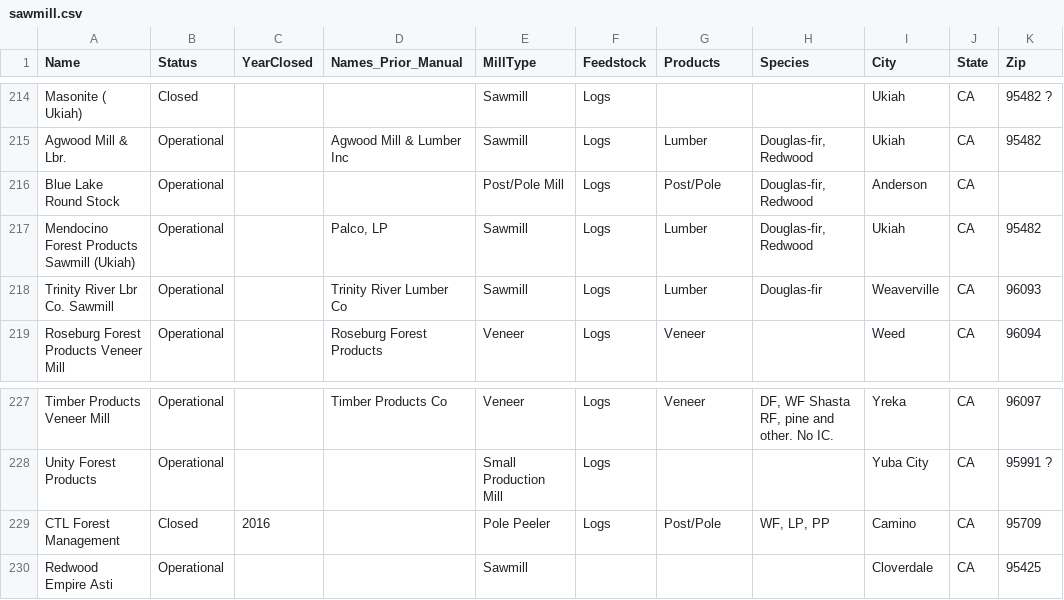
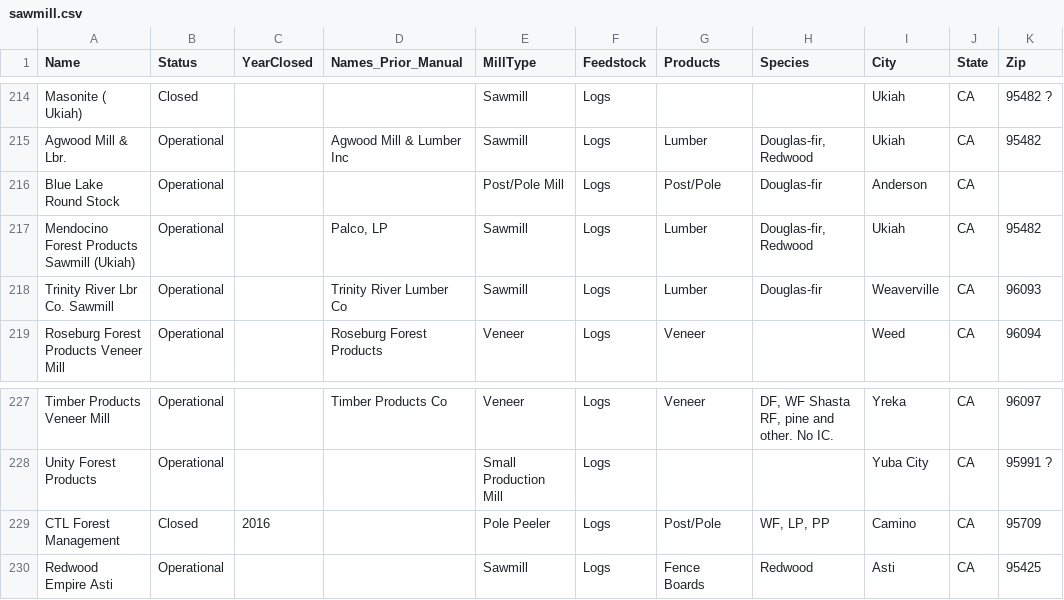
Before and after one commit to WoodResourcesGroup/WoodResourcesGroup.github.io, a CSV file: Projects/BiomassMap/Data/sawmill.csv, drawn as a sheet; only a part is shown, gaps mark what is left out; the diff names each change by its address in the sheet, - before the commit and + after, or states it on an @@ line.

Commit message:
update

```diff
--- a/Projects/BiomassMap/Data/sawmill.csv
+++ b/Projects/BiomassMap/Data/sawmill.csv
-H216 (Species): Douglas-fir, Redwood
+H216 (Species): Douglas-fir
-F230 (Feedstock): (empty)
+F230 (Feedstock): Logs
-G230 (Products): (empty)
+G230 (Products): Fence Boards
-H230 (Species): (empty)
+H230 (Species): Redwood
-I230 (City): Cloverdale
+I230 (City): Asti
```
